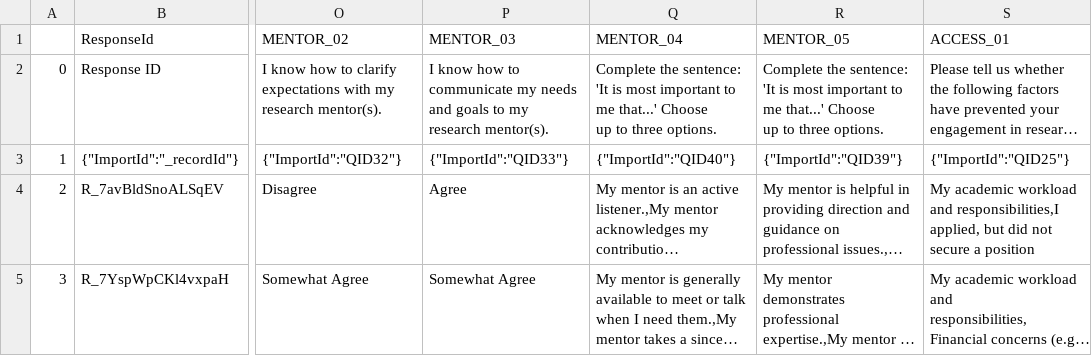
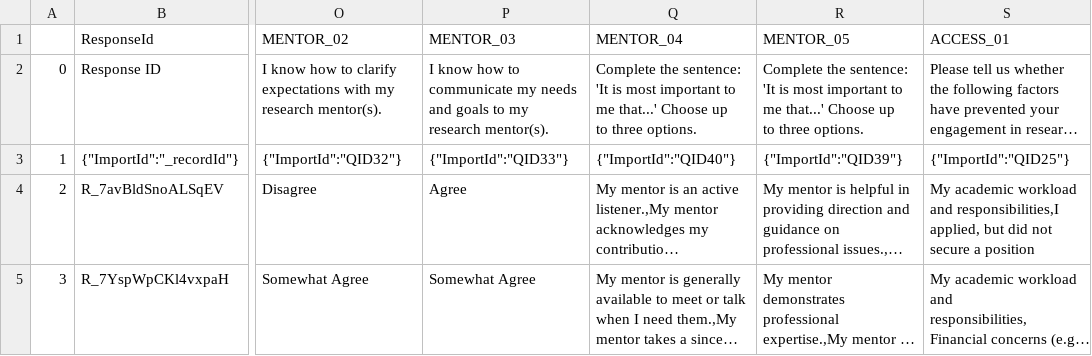
Before and after one commit to chrystalchern/disco-hubs-dash-2526, a CSV file: ug_pre_all.csv, drawn as a sheet; only a part is shown, gaps mark what is left out; long unchanged cells end in …; the diff names each change by its address in the sheet, - before the commit and + after, or states it on an @@ line.

Commit message:
data files

```diff
--- a/ug_pre_all.csv
+++ b/ug_pre_all.csv
-Q2 (MENTOR_04): …three options.
+Q2 (MENTOR_04): …three options.
-R2 (MENTOR_05): …three options.
+R2 (MENTOR_05): …three options.
```
Also changed, not shown: ug_post_all.csv, ug_post_only.csv, 3 other files.
